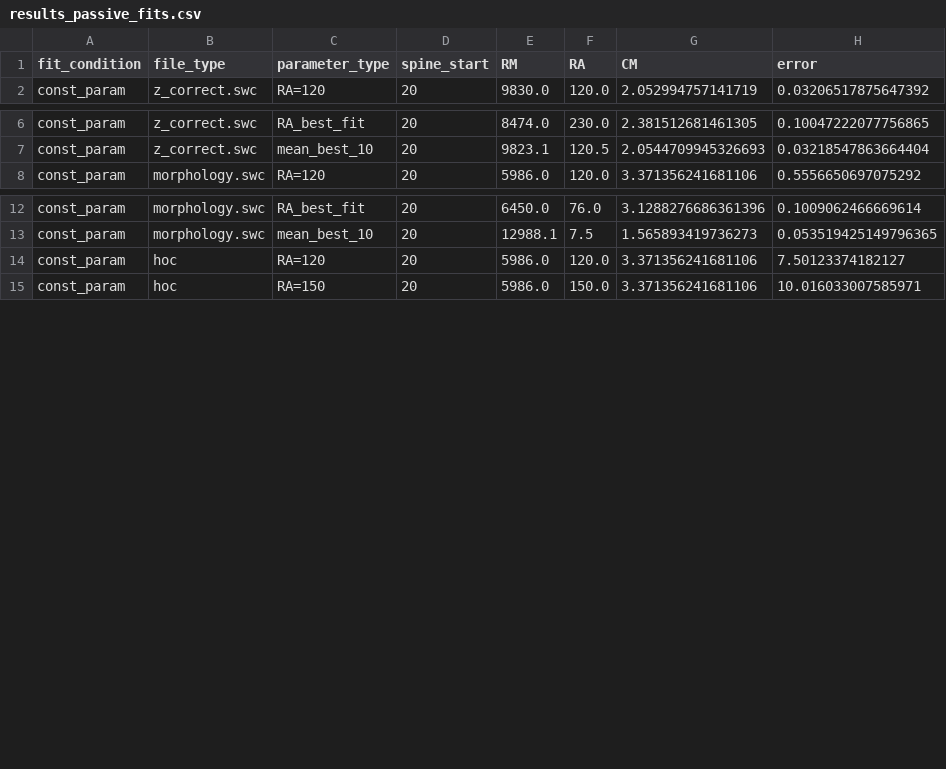
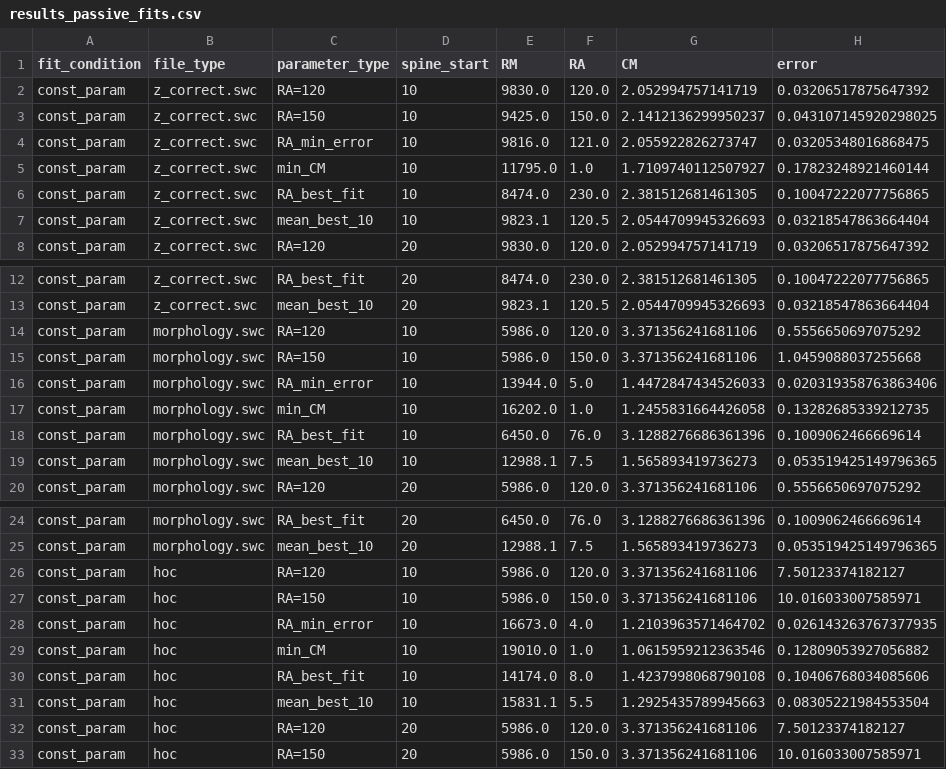
Before and after one commit to moriafrid/analysis_groger_cells, a CSV file: cells_initial_information/2017_03_04_A_6-7/results_passive_fits.csv, drawn as a sheet; only a part is shown, gaps mark what is left out; the diff covers the shown part only; the diff names each change by its address in the sheet, - before the commit and + after, or states it on an @@ line.

```diff
--- a/cells_initial_information/2017_03_04_A_6-7/results_passive_fits.csv
+++ b/cells_initial_information/2017_03_04_A_6-7/results_passive_fits.csv
+row 2: const_param | z_correct.swc | RA=120 | 10 | 9830.0 | 120.0 | 2.052994757141719 | 0.03206517875647392
+row 3: const_param | z_correct.swc | RA=150 | 10 | 9425.0 | 150.0 | 2.1412136299950237 | 0.043107145920298025
+row 4: const_param | z_correct.swc | RA_min_error | 10 | 9816.0 | 121.0 | 2.055922826273747 | 0.03205348016868475
+row 5: const_param | z_correct.swc | min_CM | 10 | 11795.0 | 1.0 | 1.7109740112507927 | 0.17823248921460144
+row 6: const_param | z_correct.swc | RA_best_fit | 10 | 8474.0 | 230.0 | 2.381512681461305 | 0.10047222077756865
+row 7: const_param | z_correct.swc | mean_best_10 | 10 | 9823.1 | 120.5 | 2.0544709945326693 | 0.03218547863664404
+row 14: const_param | morphology.swc | RA=120 | 10 | 5986.0 | 120.0 | 3.371356241681106 | 0.5556650697075292
+row 15: const_param | morphology.swc | RA=150 | 10 | 5986.0 | 150.0 | 3.371356241681106 | 1.0459088037255668
+row 16: const_param | morphology.swc | RA_min_error | 10 | 13944.0 | 5.0 | 1.4472847434526033 | 0.020319358763863406
+row 17: const_param | morphology.swc | min_CM | 10 | 16202.0 | 1.0 | 1.2455831664426058 | 0.13282685339212735
+row 18: const_param | morphology.swc | RA_best_fit | 10 | 6450.0 | 76.0 | 3.1288276686361396 | 0.1009062466669614
+row 19: const_param | morphology.swc | mean_best_10 | 10 | 12988.1 | 7.5 | 1.565893419736273 | 0.053519425149796365
+row 26: const_param | hoc | RA=120 | 10 | 5986.0 | 120.0 | 3.371356241681106 | 7.50123374182127
+row 27: const_param | hoc | RA=150 | 10 | 5986.0 | 150.0 | 3.371356241681106 | 10.016033007585971
+row 28: const_param | hoc | RA_min_error | 10 | 16673.0 | 4.0 | 1.2103963571464702 | 0.026143263767377935
+row 29: const_param | hoc | min_CM | 10 | 19010.0 | 1.0 | 1.0615959212363546 | 0.12809053927056882
+row 30: const_param | hoc | RA_best_fit | 10 | 14174.0 | 8.0 | 1.4237998068790108 | 0.10406768034085606
+row 31: const_param | hoc | mean_best_10 | 10 | 15831.1 | 5.5 | 1.2925435789945663 | 0.08305221984553504
```
Also changed, not shown: 6 added rows elsewhere in this file, cells_initial_information/2017_05_08_A_4-5/results_passive_fits.csv, cells_initial_information/2017_05_08_A_5-4/results_passive_fits.csv.
